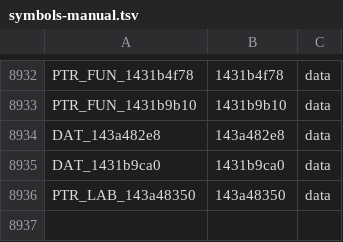
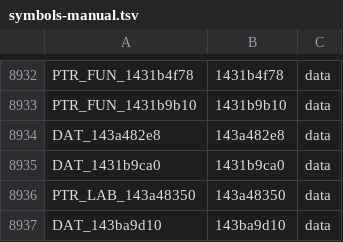
Before and after one commit to riyukuro/MS2Recomp, a TSV file: progress/symbols-manual.tsv, drawn as a sheet; only a part is shown, gaps mark what is left out.

Commit message:
symbols-manual: rows needed by src/ms2/scaleform/cri/sfr_cri_03.cpp (auto, agent-commit)

```diff
--- a/progress/symbols-manual.tsv
+++ b/progress/symbols-manual.tsv
@@ -8936 +8936,2 @@ DAT_1431b9ca0	1431b9ca0	data
 PTR_LAB_143a48350	143a48350	data
+DAT_143ba9d10	143ba9d10	data
```
